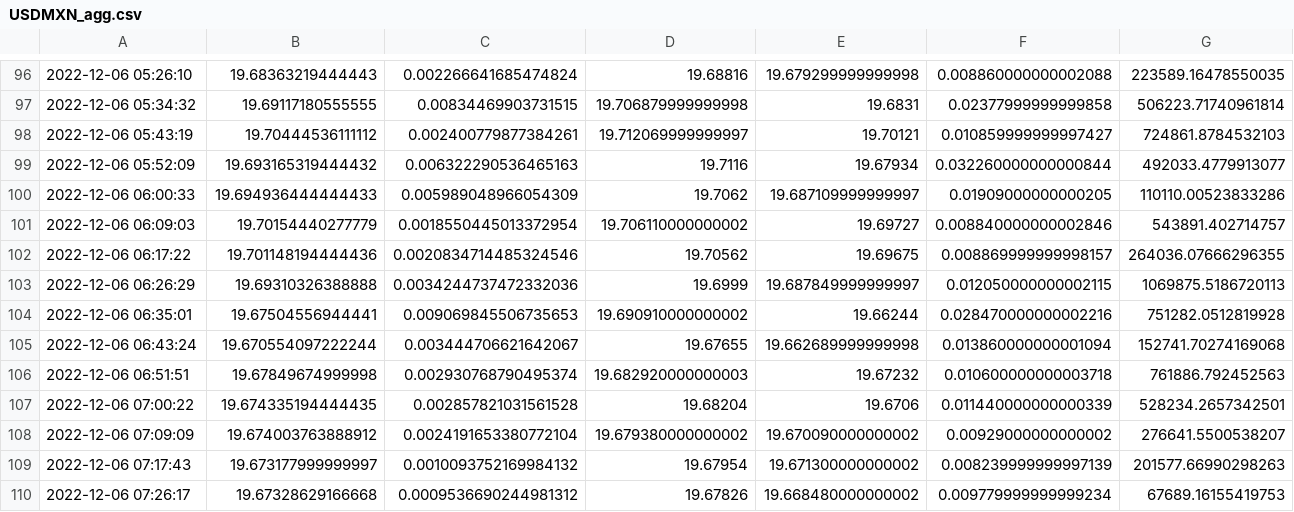
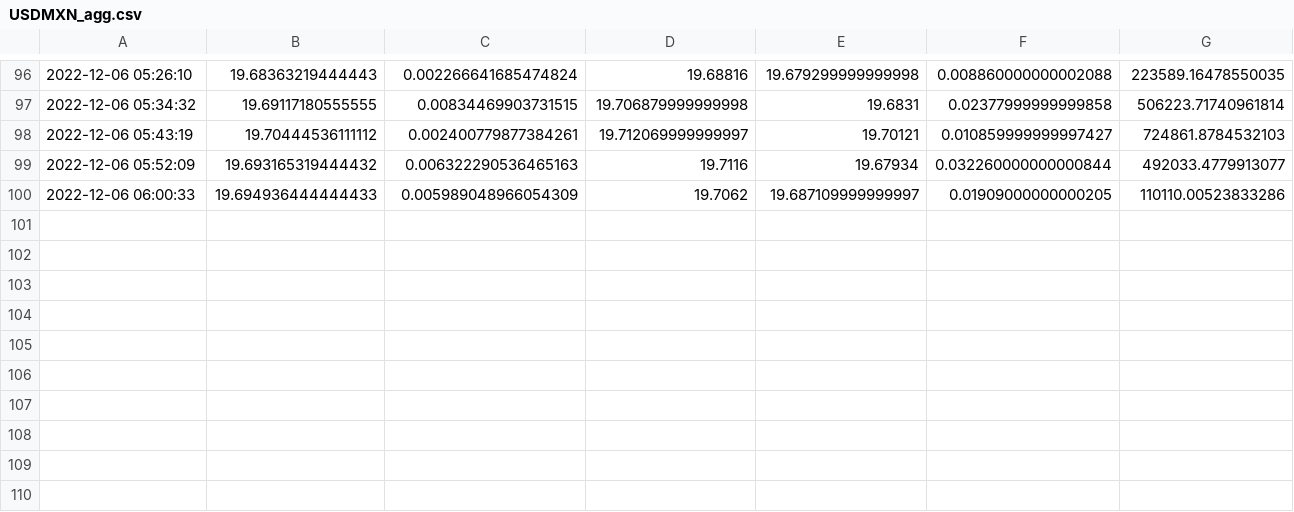
Before and after one commit to Tuangtuang/DataEngineering-HW4, a CSV file: data-ten-hours/USDMXN_agg.csv, drawn as a sheet; only a part is shown, gaps mark what is left out; rows hold the shown columns only; the diff names each change by its address in the sheet, - before the commit and + after, or states it on an @@ line.

Commit message:
[feat] train model with updated data

```diff
--- a/data-ten-hours/USDMXN_agg.csv
+++ b/data-ten-hours/USDMXN_agg.csv
-row 101: 2022-12-06 06:09:03 | 19.70154440277779 | 0.0018550445013372954 | 19.706110000000002 | 19.69727 | 0.008840000000002846 | 543891.402714757
-row 102: 2022-12-06 06:17:22 | 19.701148194444436 | 0.0020834714485324546 | 19.70562 | 19.69675 | 0.008869999999998157 | 264036.07666296355
-row 103: 2022-12-06 06:26:29 | 19.69310326388888 | 0.0034244737472332036 | 19.6999 | 19.687849999999997 | 0.012050000000002115 | 1069875.5186720113
-row 104: 2022-12-06 06:35:01 | 19.67504556944441 | 0.009069845506735653 | 19.690910000000002 | 19.66244 | 0.028470000000002216 | 751282.0512819928
-row 105: 2022-12-06 06:43:24 | 19.670554097222244 | 0.003444706621642067 | 19.67655 | 19.662689999999998 | 0.013860000000001094 | 152741.70274169068
-row 106: 2022-12-06 06:51:51 | 19.67849674999998 | 0.002930768790495374 | 19.682920000000003 | 19.67232 | 0.010600000000003718 | 761886.792452563
-row 107: 2022-12-06 07:00:22 | 19.674335194444435 | 0.002857821031561528 | 19.68204 | 19.6706 | 0.011440000000000339 | 528234.2657342501
-row 108: 2022-12-06 07:09:09 | 19.674003763888912 | 0.0024191653380772104 | 19.679380000000002 | 19.670090000000002 | 0.00929000000000002 | 276641.5500538207
-row 109: 2022-12-06 07:17:43 | 19.673177999999997 | 0.0010093752169984132 | 19.67954 | 19.671300000000002 | 0.008239999999997139 | 201577.66990298263
-row 110: 2022-12-06 07:26:17 | 19.67328629166668 | 0.0009536690244981312 | 19.67826 | 19.668480000000002 | 0.009779999999999234 | 67689.16155419753
```
Also changed, not shown: data-ten-hours/EURUSD_agg.csv, data-ten-hours/GBPEUR_agg.csv, 9 other files.
